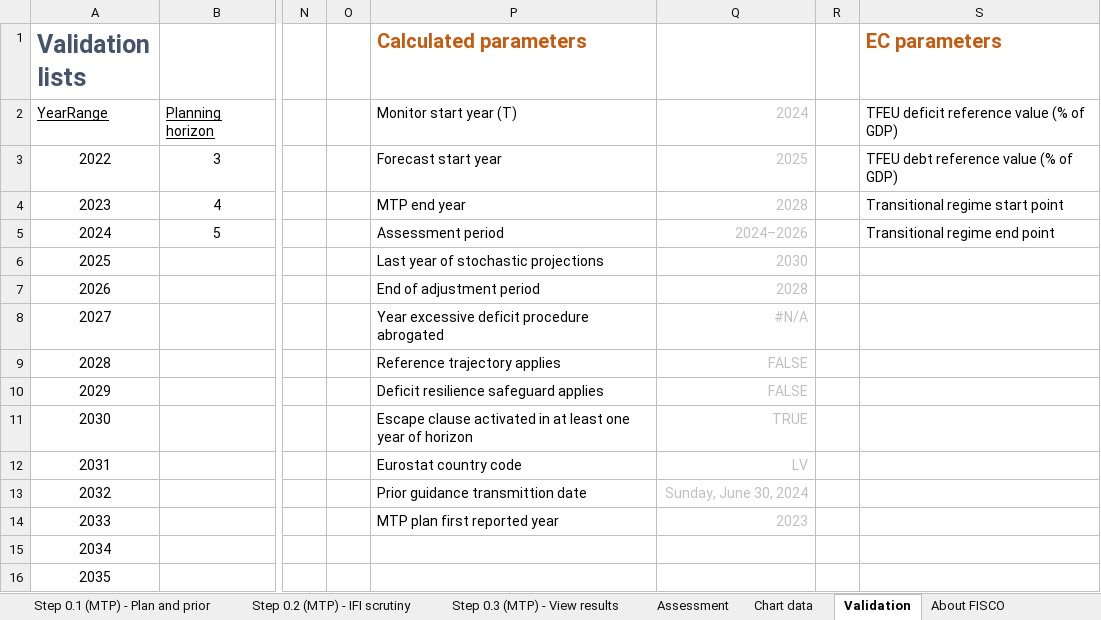
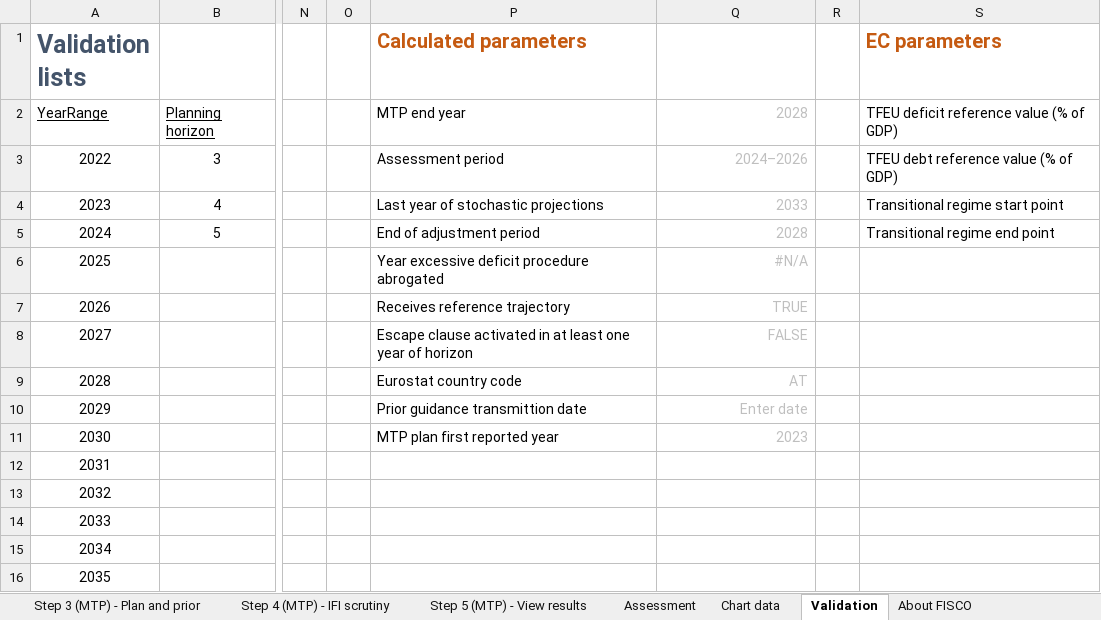
Before and after one commit to GitScotty/fisco-site, an Excel workbook: src/assets/downloads/FISCO-template-latest.xlsm, sheet Validation, drawn as a sheet; only a part is shown, gaps mark what is left out; values as stored, in another font and other column widths than the file's, no borders; the diff names each change by its address in the sheet, - before the commit and + after, or states it on an @@ line.

```diff
--- a/src/assets/downloads/FISCO-template-latest.xlsm (sheet Validation)
+++ b/src/assets/downloads/FISCO-template-latest.xlsm (sheet Validation)
-sheet tab: Step 0.1 (MTP) - Plan and prior
+sheet tab: Step 3 (MTP) - Plan and prior
-sheet tab: Step 0.2 (MTP) - IFI scrutiny
+sheet tab: Step 4 (MTP) - IFI scrutiny
-sheet tab: Step 0.3 (MTP) - View results
+sheet tab: Step 5 (MTP) - View results
-P2 (Calculated parameters): Monitor start year (T)
+P2 (Calculated parameters): MTP end year
-Q2: 2024
+Q2: 2028
-P3 (Calculated parameters): Forecast start year
+P3 (Calculated parameters): Assessment period
-Q3: 2025
+Q3: 2024–2026
-P4 (Calculated parameters): MTP end year
+P4 (Calculated parameters): Last year of stochastic projections
-Q4: 2028
+Q4: 2033
-P5 (Calculated parameters): Assessment period
+P5 (Calculated parameters): End of adjustment period
-Q5: 2024–2026
+Q5: 2028
-P6 (Calculated parameters): Last year of stochastic projections
+P6 (Calculated parameters): Year excessive deficit procedure abrogated
-Q6: 2030
+Q6: #N/A
-P7 (Calculated parameters): End of adjustment period
+P7 (Calculated parameters): Receives reference trajectory
-Q7: 2028
+Q7: TRUE
-P8 (Calculated parameters): Year excessive deficit procedure abrogated
+P8 (Calculated parameters): Escape clause activated in at least one year of horizon
-Q8: #N/A
+Q8: FALSE
-P9 (Calculated parameters): Reference trajectory applies
+P9 (Calculated parameters): Eurostat country code
-Q9: FALSE
+Q9: AT
-P10 (Calculated parameters): Deficit resilience safeguard applies
+P10 (Calculated parameters): Prior guidance transmittion date
-Q10: FALSE
+Q10: Enter date
-P11 (Calculated parameters): Escape clause activated in at least one year of horizon
+P11 (Calculated parameters): MTP plan first reported year
-Q11: TRUE
+Q11: 2023
-P12 (Calculated parameters): Eurostat country code
+P12 (Calculated parameters): (empty)
-Q12: LV
+Q12: (empty)
-P13 (Calculated parameters): Prior guidance transmittion date
+P13 (Calculated parameters): (empty)
-Q13: Sunday, June 30, 2024
+Q13: (empty)
-P14 (Calculated parameters): MTP plan first reported year
+P14 (Calculated parameters): (empty)
-Q14: 2023
+Q14: (empty)
```
Also changed, not shown: sheet Assessment, sheet Step 2 - Update outturn data, sheet Step 3 (IMPL) - Enter outlook, sheet Chart data, sheet Step 4 (IMPL) - View results, sheet Step 3 (MTP) - Plan and prior, 3 more sheets, other sheet tabs, formulas that keep their value, charts or pictures, src/assets/downloads/FISCO-latvia-latest.xlsm.
